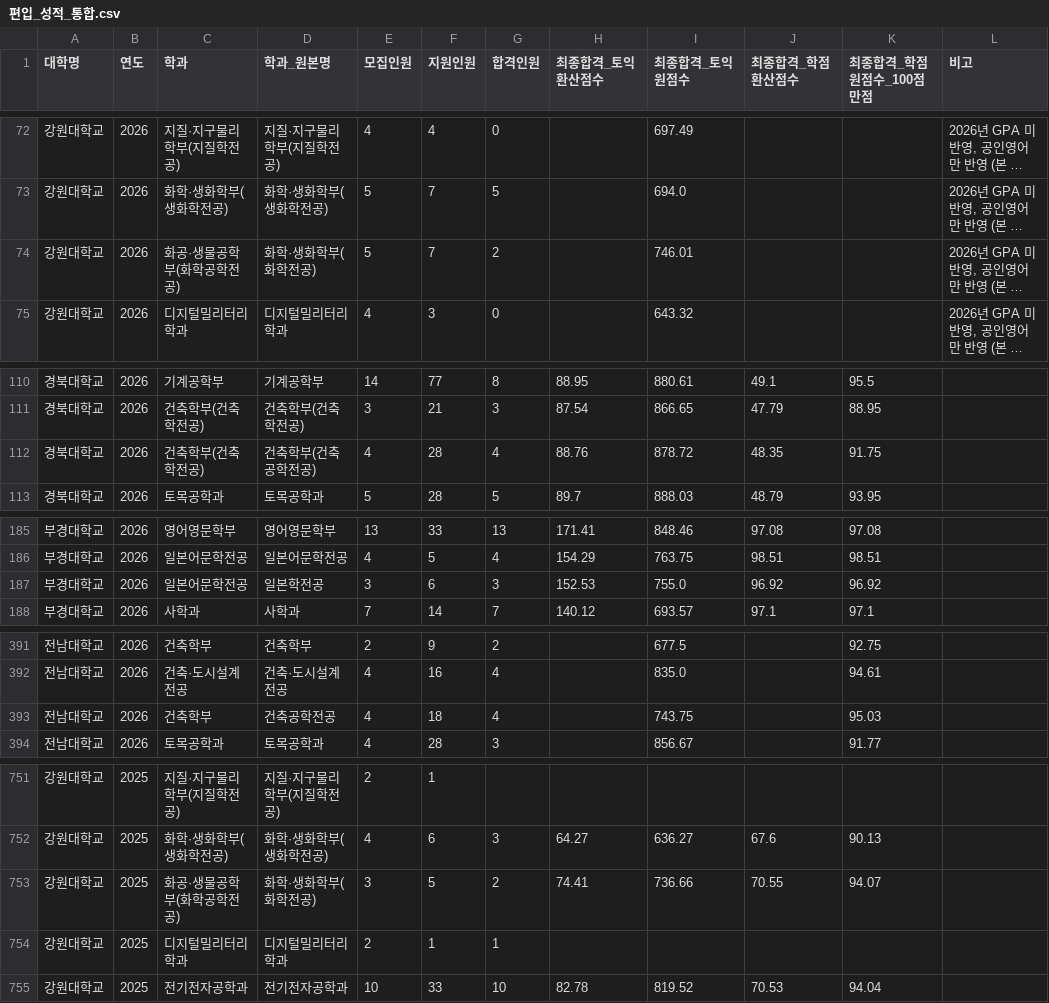
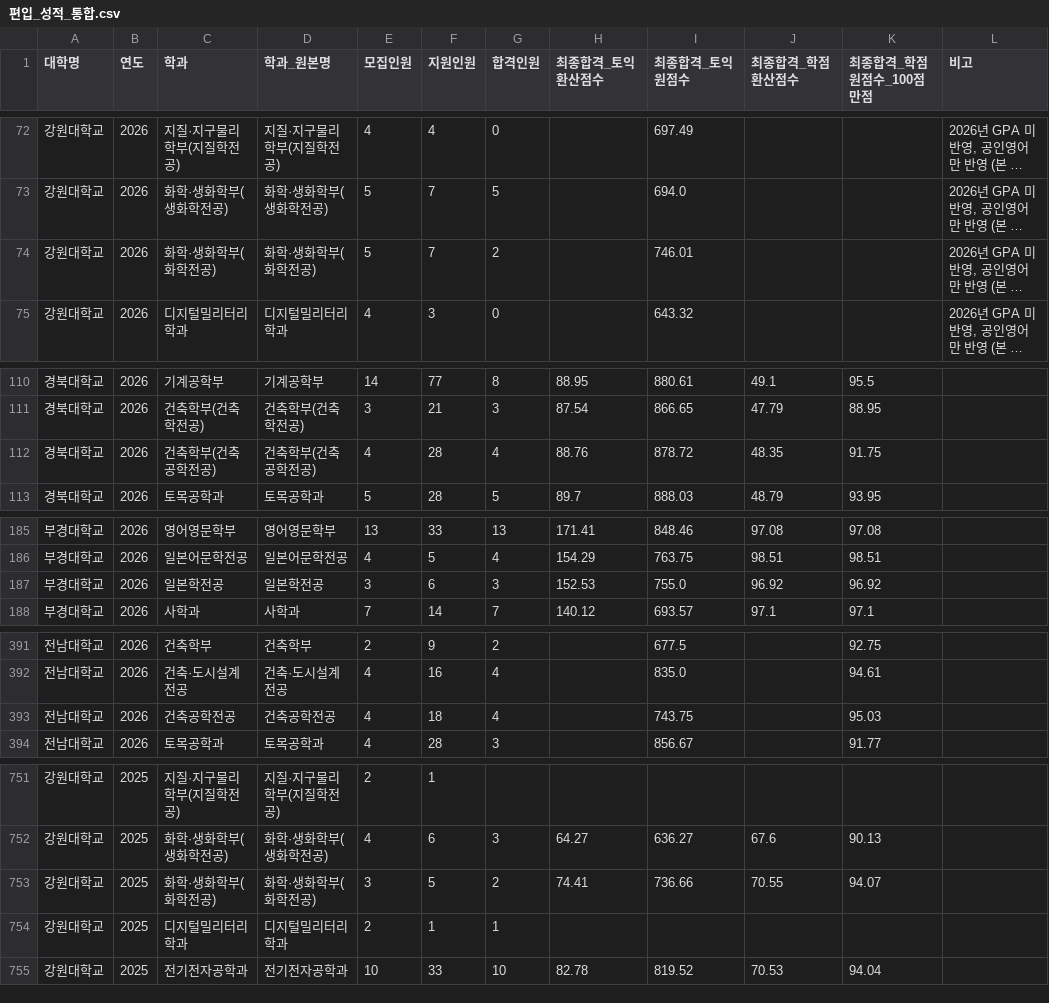
Before and after one commit to khal1234/transfer-admission-simulator, a CSV file: results/편입_성적_통합.csv, drawn as a sheet; only a part is shown, gaps mark what is left out; long unchanged cells end in …; the diff covers the shown part only; the diff names each change by its address in the sheet, - before the commit and + after, or states it on an @@ line.

```diff
--- a/results/편입_성적_통합.csv
+++ b/results/편입_성적_통합.csv
-C74 (학과): 화공·생물공학부(화학공학전공)
+C74 (학과): 화학·생화학부(화학전공)
-C112 (학과): 건축학부(건축학전공)
+C112 (학과): 건축학부(건축공학전공)
-C187 (학과): 일본어문학전공
+C187 (학과): 일본학전공
-C393 (학과): 건축학부
+C393 (학과): 건축공학전공
-C753 (학과): 화공·생물공학부(화학공학전공)
+C753 (학과): 화학·생화학부(화학전공)
```
Also changed, not shown: 7 edited cells elsewhere in this file, 2 other files.
